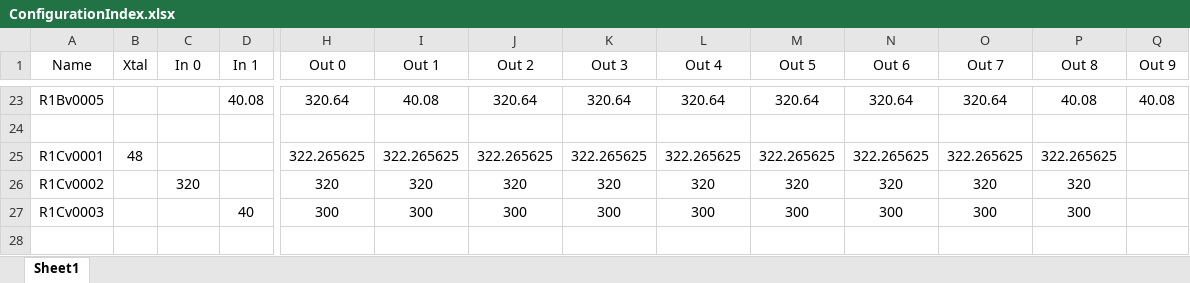
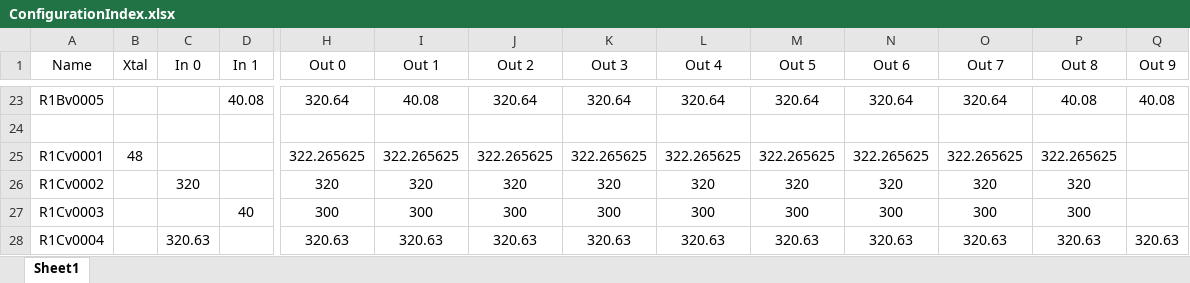
Before and after one commit to mfkiwl/Cornell_CM_Rev2_HW, an Excel workbook: ClockBuilderPRO/projects/ConfigurationIndex.xlsx, sheet Sheet1, drawn as a sheet; only a part is shown, gaps mark what is left out; values as stored, in another font and other column widths than the file's, no borders; rows hold the shown columns only; the diff names each change by its address in the sheet, - before the commit and + after, or states it on an @@ line.

```diff
--- a/ClockBuilderPRO/projects/ConfigurationIndex.xlsx (sheet Sheet1)
+++ b/ClockBuilderPRO/projects/ConfigurationIndex.xlsx (sheet Sheet1)
+row 28: R1Cv0004 |  | 320.63 |  | 320.63 | 320.63 | 320.63 | 320.63 | 320.63 | 320.63 | 320.63 | 320.63 | 320.63 | 320.63
```
Also changed, not shown: 3 other files.
